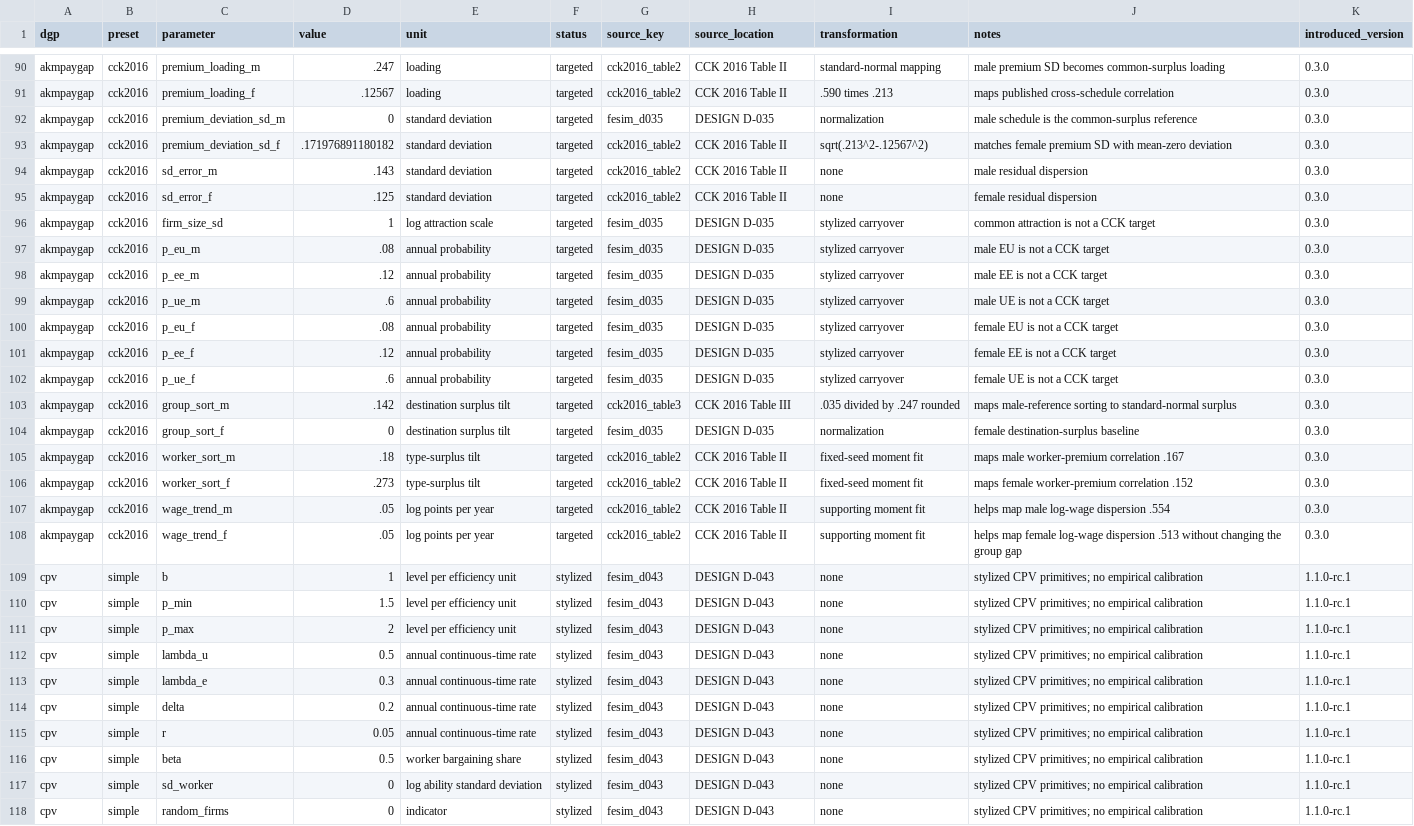
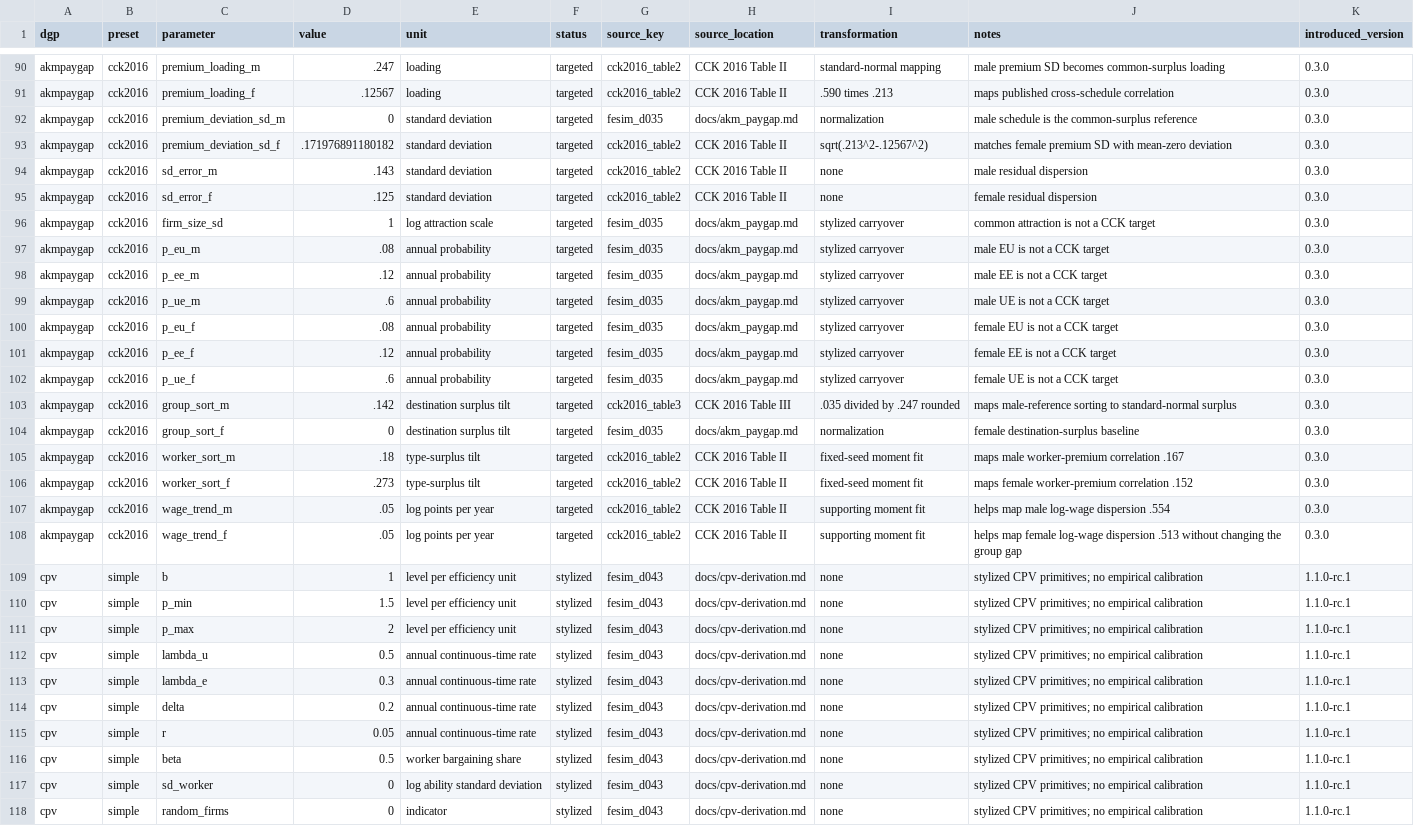
Before and after one commit to johannes-schmieder/fesim, a CSV file: calibrations/presets.csv, drawn as a sheet; only a part is shown, gaps mark what is left out; the diff covers the shown part only; the diff names each change by its address in the sheet, - before the commit and + after, or states it on an @@ line.

Commit message:
Prepare public source documentation and remove obsolete development records

```diff
--- a/calibrations/presets.csv
+++ b/calibrations/presets.csv
-H92 (source_location): DESIGN D-035
+H92 (source_location): docs/akm_paygap.md
-H96:H102 (source_location): DESIGN D-035
+H96:H102 (source_location): docs/akm_paygap.md
-H104 (source_location): DESIGN D-035
+H104 (source_location): docs/akm_paygap.md
-H109:H118 (source_location): DESIGN D-043
+H109:H118 (source_location): docs/cpv-derivation.md
```
Also changed, not shown: 113 edited cells elsewhere in this file, 28 other files.
